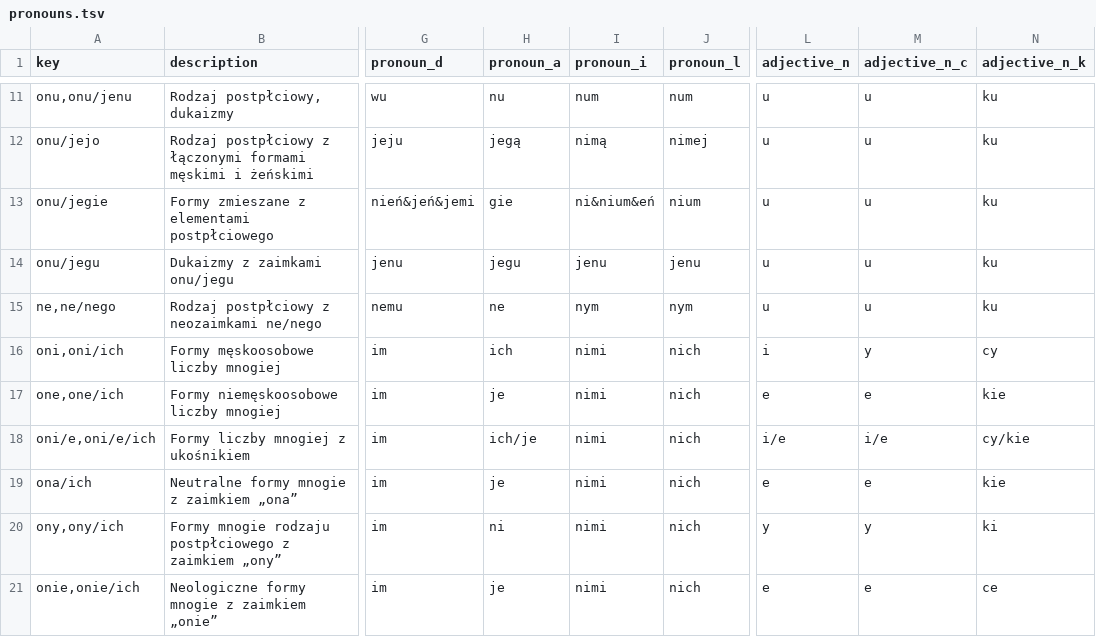
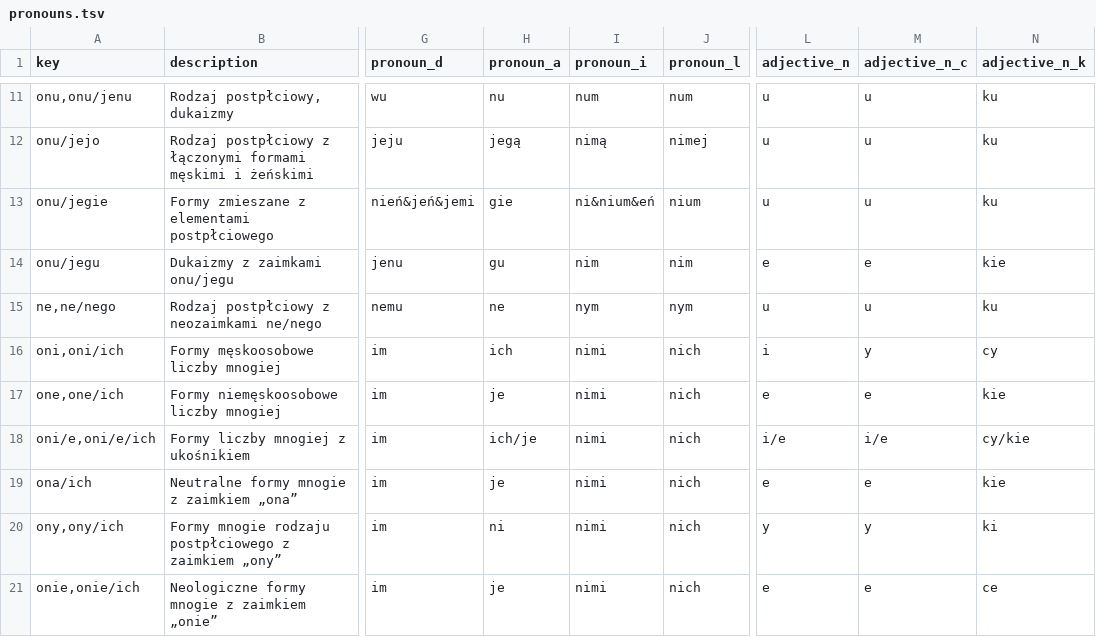
Before and after one commit to tutking24/pronounspage, a TSV file: locale/pl/pronouns/pronouns.tsv, drawn as a sheet; only a part is shown, gaps mark what is left out; the diff names each change by its address in the sheet, - before the commit and + after, or states it on an @@ line.

Commit message:
Na wniosek Rony zmieniłem zaimki "onu/jegu" na zgodne

```diff
--- a/locale/pl/pronouns/pronouns.tsv
+++ b/locale/pl/pronouns/pronouns.tsv
-H14 (pronoun_a): jegu
+H14 (pronoun_a): gu
-I14 (pronoun_i): jenu
+I14 (pronoun_i): nim
-J14 (pronoun_l): jenu
+J14 (pronoun_l): nim
-L14 (adjective_n): u
+L14 (adjective_n): e
-M14 (adjective_n_c): u
+M14 (adjective_n_c): e
-N14 (adjective_n_k): ku
+N14 (adjective_n_k): kie
```
